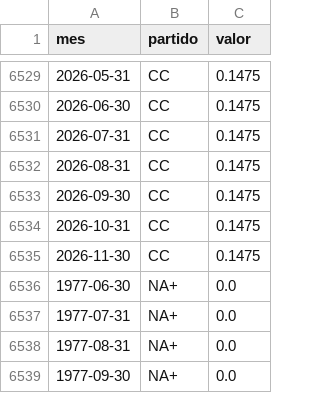
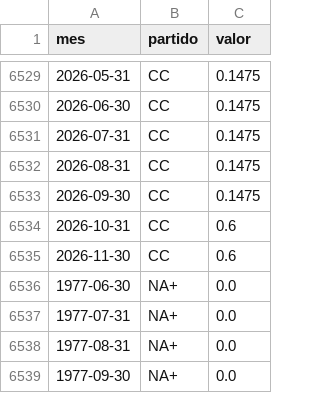
Before and after one commit to elCanosail/29N, a CSV file: data/processed/modelo/series.csv, drawn as a sheet; only a part is shown, gaps mark what is left out; the diff covers the shown part only.

Commit message:
feat(modelo): partidos pequeños de la IMOP/Confidencial entran en el modelo
Los valores de ERC, JXCAT, EH BILDU, PNV, BNG y CC de la encuesta
imop-2026-10-05 (fuente: El Confidencial, artículo 09-10-2026, sobre el
mismo trabajo de campo IMOP 5-7 oct; documentado en el staging). Punto:
ERC 1,72→2,40 (+0,68) · CC 0,16→0,66 (+0,49) · BNG 0,77→1,20 (+0,43) ·
EH Bildu 1,59→1,42 · JXCAT 1,51→1,20 · PNV 1,04→0,98. Coherencia: 350,01
escaños, votos max dev 0,0129 pp. Podemos queda fuera (concurre en
solitario en 2026; plegarlo a SUMAR sería incorrecto — decisión
documentada en el informe de ingesta).

```diff
--- a/data/processed/modelo/series.csv
+++ b/data/processed/modelo/series.csv
@@ -6533,4 +6533,4 @@ mes,partido,valor
 2026-09-30,CC,0.1475
-2026-10-31,CC,0.1475
-2026-11-30,CC,0.1475
+2026-10-31,CC,0.6
+2026-11-30,CC,0.6
 1977-06-30,NA+,0.0
```
Also changed, not shown: 10 edited cells elsewhere in this file, 11 other files.
